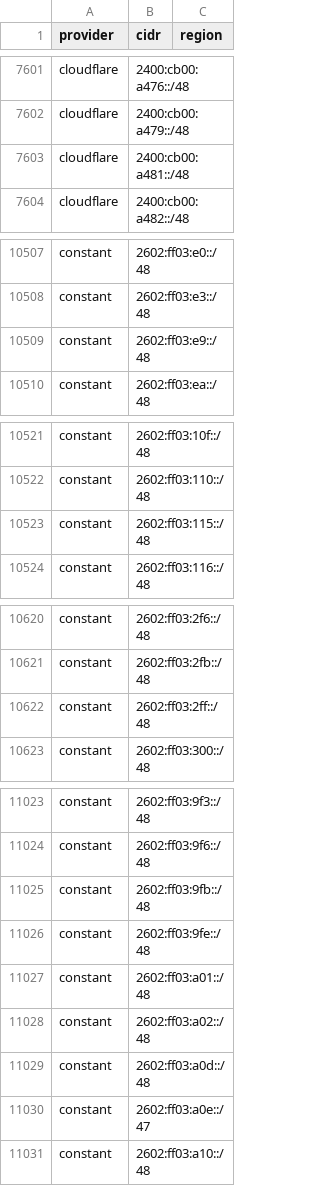
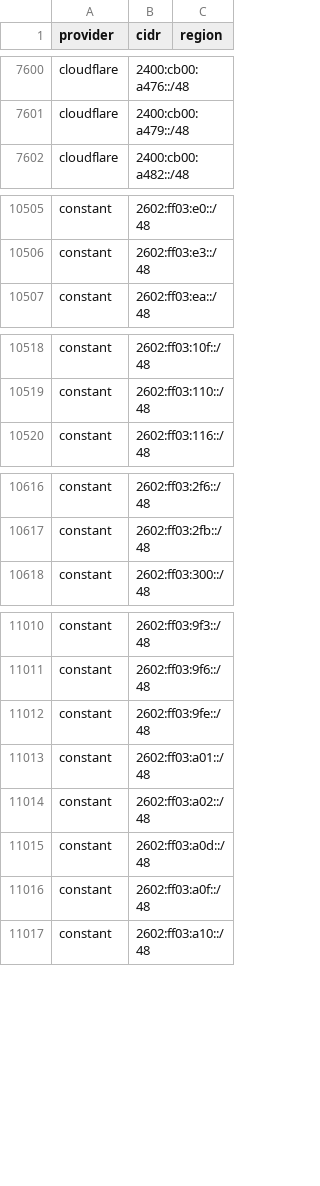
Before and after one commit to BitHeX0R/cdn-ip-ranges, a CSV file: all/all.csv, drawn as a sheet; only a part is shown, gaps mark what is left out; the diff covers the shown part only.

```diff
--- a/all/all.csv
+++ b/all/all.csv
@@ -7602,3 +7601,2 @@ cloudflare,2400:cb00:a476::/48,
 cloudflare,2400:cb00:a479::/48,
-cloudflare,2400:cb00:a481::/48,
 cloudflare,2400:cb00:a482::/48,
@@ -10508,3 +10506,2 @@ constant,2602:ff03:e0::/48,
 constant,2602:ff03:e3::/48,
-constant,2602:ff03:e9::/48,
 constant,2602:ff03:ea::/48,
@@ -10522,3 +10519,2 @@ constant,2602:ff03:10f::/48,
 constant,2602:ff03:110::/48,
-constant,2602:ff03:115::/48,
 constant,2602:ff03:116::/48,
@@ -10621,3 +10617,2 @@ constant,2602:ff03:2f6::/48,
 constant,2602:ff03:2fb::/48,
-constant,2602:ff03:2ff::/48,
 constant,2602:ff03:300::/48,
@@ -11024,3 +11011,2 @@ constant,2602:ff03:9f3::/48,
 constant,2602:ff03:9f6::/48,
-constant,2602:ff03:9fb::/48,
 constant,2602:ff03:9fe::/48,
@@ -11029,3 +11015,3 @@ constant,2602:ff03:a02::/48,
 constant,2602:ff03:a0d::/48,
-constant,2602:ff03:a0e::/47,
+constant,2602:ff03:a0f::/48,
 constant,2602:ff03:a10::/48,
```
Also changed, not shown: 1 added row, 26 removed rows and 5 edited cells elsewhere in this file, 41 other files.
